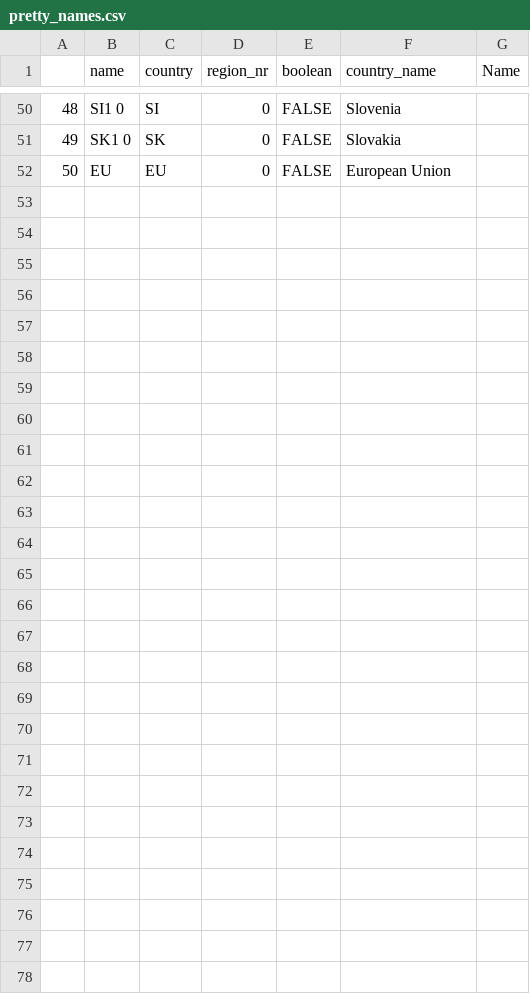
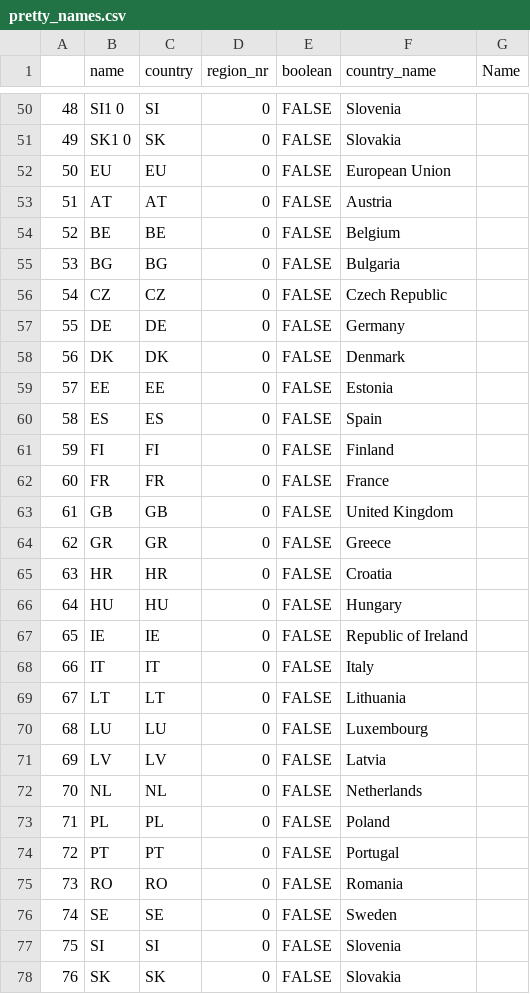
Before and after one commit to rl-institut/rgi, a CSV file: data/pretty_names.csv, drawn as a sheet; only a part is shown, gaps mark what is left out; the diff names each change by its address in the sheet, - before the commit and + after, or states it on an @@ line.

```diff
--- a/data/pretty_names.csv
+++ b/data/pretty_names.csv
+row 53: 51 | AT | AT | 0 | FALSE | Austria
+row 54: 52 | BE | BE | 0 | FALSE | Belgium
+row 55: 53 | BG | BG | 0 | FALSE | Bulgaria
+row 56: 54 | CZ | CZ | 0 | FALSE | Czech Republic
+row 57: 55 | DE | DE | 0 | FALSE | Germany
+row 58: 56 | DK | DK | 0 | FALSE | Denmark
+row 59: 57 | EE | EE | 0 | FALSE | Estonia
+row 60: 58 | ES | ES | 0 | FALSE | Spain
+row 61: 59 | FI | FI | 0 | FALSE | Finland
+row 62: 60 | FR | FR | 0 | FALSE | France
+row 63: 61 | GB | GB | 0 | FALSE | United Kingdom
+row 64: 62 | GR | GR | 0 | FALSE | Greece
+row 65: 63 | HR | HR | 0 | FALSE | Croatia
+row 66: 64 | HU | HU | 0 | FALSE | Hungary
+row 67: 65 | IE | IE | 0 | FALSE | Republic of Ireland
+row 68: 66 | IT | IT | 0 | FALSE | Italy
+row 69: 67 | LT | LT | 0 | FALSE | Lithuania
+row 70: 68 | LU | LU | 0 | FALSE | Luxembourg
+row 71: 69 | LV | LV | 0 | FALSE | Latvia
+row 72: 70 | NL | NL | 0 | FALSE | Netherlands
+row 73: 71 | PL | PL | 0 | FALSE | Poland
+row 74: 72 | PT | PT | 0 | FALSE | Portugal
+row 75: 73 | RO | RO | 0 | FALSE | Romania
+row 76: 74 | SE | SE | 0 | FALSE | Sweden
+row 77: 75 | SI | SI | 0 | FALSE | Slovenia
+row 78: 76 | SK | SK | 0 | FALSE | Slovakia
```
Also changed, not shown: 3 other files.
